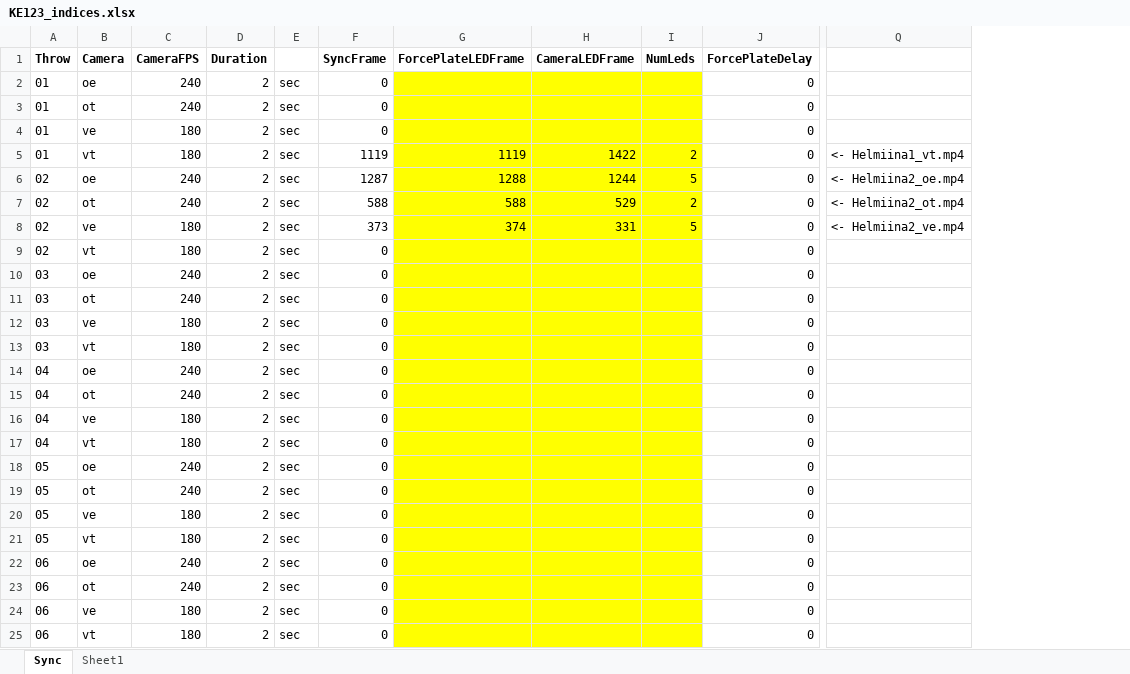
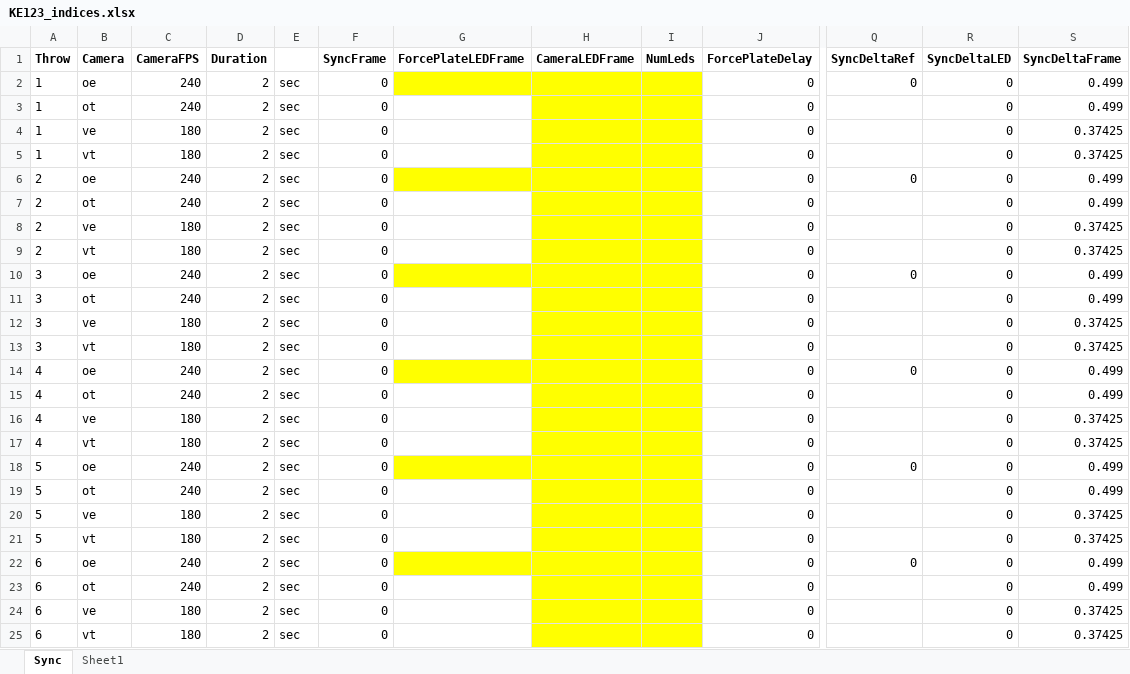
Before and after one commit to joonaojapalo/video-analysis-tools, an Excel workbook: examples/KE123_indices.xlsx, sheet Sync, drawn as a sheet; only a part is shown, gaps mark what is left out; values as stored, in another font and other column widths than the file's, no borders; removed rows and columns are numbered as before the commit, all else as after; rows hold the shown columns only; the diff names each change by its address in the sheet, - before the commit and + after, or states it on an @@ line.

```diff
--- a/examples/KE123_indices.xlsx (sheet Sync)
+++ b/examples/KE123_indices.xlsx (sheet Sync)
-column Q, rows 6-8: <- Helmiina2_oe.mp4 | <- Helmiina2_ot.mp4 | <- Helmiina2_ve.mp4
+column Q (SyncDeltaRef), row 2: 0; rows 6-22: 0 |  |  |  | 0 |  |  |  | 0 |  |  |  | 0 |  |  |  | 0
+column R (SyncDeltaLED), rows 2-4: all 0; rows 6-25: all 0
+column S (SyncDeltaFrame), rows 2-4: 0.499 | 0.499 | 0.37425; rows 6-25: 0.499 | 0.499 | 0.37425 | 0.37425 | 0.499 | 0.499 | 0.37425 | 0.37425 | 0.499 | 0.499 | 0.37425 | 0.37425 | 0.499 | 0.499 | 0.37425 | 0.37425 | 0.499 | 0.499 | 0.37425 | 0.37425
-A2:A4 (Throw): 01
+A2:A4 (Throw): 1
-G3:G4 fill: #FFFF00
+G3:G4 fill: none
-row 5: 01 | vt | 180 | 2 | sec | 1119 | 1119 | 1422 | 2 | 0 | <- Helmiina1_vt.mp4
+row 5: 1 | vt | 180 | 2 | sec | 0 |  |  |  | 0 |  | 0 | 0.37425
-A6:A9 (Throw): 02
+A6:A9 (Throw): 2
-F6 (SyncFrame): 1287
+F6 (SyncFrame): 0
-G6 (ForcePlateLEDFrame): 1288
+G6 (ForcePlateLEDFrame): (empty)
-H6 (CameraLEDFrame): 1244
+H6 (CameraLEDFrame): (empty)
-I6 (NumLeds): 5
+I6 (NumLeds): (empty)
-F7 (SyncFrame): 588
+F7 (SyncFrame): 0
-G7 (ForcePlateLEDFrame): 588
+G7 (ForcePlateLEDFrame): (empty)
-G7:G9 fill: #FFFF00
+G7:G9 fill: none
-H7 (CameraLEDFrame): 529
+H7 (CameraLEDFrame): (empty)
-I7 (NumLeds): 2
+I7 (NumLeds): (empty)
-F8 (SyncFrame): 373
+F8 (SyncFrame): 0
-G8 (ForcePlateLEDFrame): 374
+G8 (ForcePlateLEDFrame): (empty)
-H8 (CameraLEDFrame): 331
+H8 (CameraLEDFrame): (empty)
-I8 (NumLeds): 5
+I8 (NumLeds): (empty)
-A10:A13 (Throw): 03
+A10:A13 (Throw): 3
-G11:G13 fill: #FFFF00
+G11:G13 fill: none
-A14:A17 (Throw): 04
+A14:A17 (Throw): 4
-G15:G17 fill: #FFFF00
+G15:G17 fill: none
-A18:A21 (Throw): 05
+A18:A21 (Throw): 5
-G19:G21 fill: #FFFF00
+G19:G21 fill: none
-A22:A25 (Throw): 06
+A22:A25 (Throw): 6
-G23:G25 fill: #FFFF00
+G23:G25 fill: none
```
Also changed, not shown: formulas that keep their value, 7 other files.
